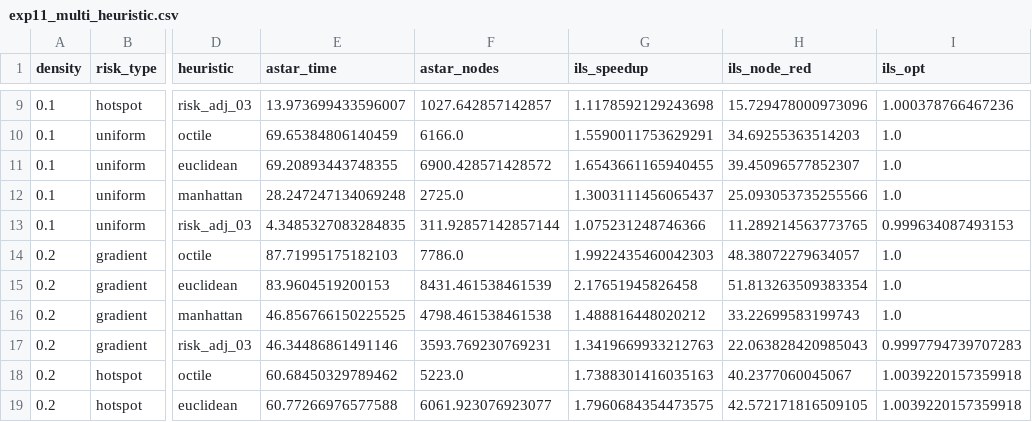
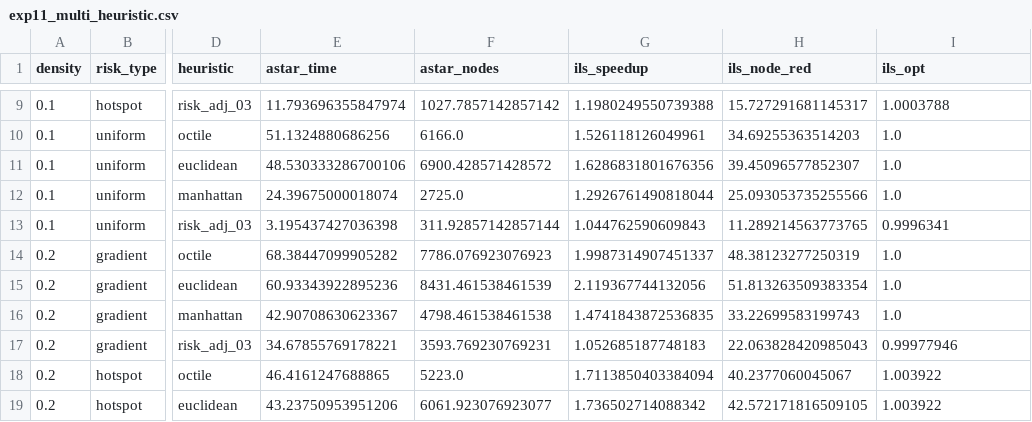
Before and after one commit to Amr-path/Risk-Aware-Corridor, a CSV file: results/exp11_multi_heuristic.csv, drawn as a sheet; only a part is shown, gaps mark what is left out; the diff covers the shown part only; the diff names each change by its address in the sheet, - before the commit and + after, or states it on an @@ line.

```diff
--- a/results/exp11_multi_heuristic.csv
+++ b/results/exp11_multi_heuristic.csv
-E9 (astar_time): 13.973699433596007
+E9 (astar_time): 11.793696355847974
-F9 (astar_nodes): 1027.642857142857
+F9 (astar_nodes): 1027.7857142857142
-G9 (ils_speedup): 1.1178592129243698
+G9 (ils_speedup): 1.1980249550739388
-H9 (ils_node_red): 15.729478000973096
+H9 (ils_node_red): 15.727291681145317
-I9 (ils_opt): 1.000378766467236
+I9 (ils_opt): 1.0003788
-E10 (astar_time): 69.65384806140459
+E10 (astar_time): 51.1324880686256
-G10 (ils_speedup): 1.5590011753629291
+G10 (ils_speedup): 1.526118126049961
-E11 (astar_time): 69.20893443748355
+E11 (astar_time): 48.530333286700106
-G11 (ils_speedup): 1.6543661165940455
+G11 (ils_speedup): 1.6286831801676356
-E12 (astar_time): 28.247247134069248
+E12 (astar_time): 24.39675000018074
-G12 (ils_speedup): 1.3003111456065437
+G12 (ils_speedup): 1.2926761490818044
-E13 (astar_time): 4.3485327083284835
+E13 (astar_time): 3.195437427036398
-G13 (ils_speedup): 1.075231248746366
+G13 (ils_speedup): 1.044762590609843
-I13 (ils_opt): 0.999634087493153
+I13 (ils_opt): 0.9996341
-E14 (astar_time): 87.71995175182103
+E14 (astar_time): 68.38447099905282
-F14 (astar_nodes): 7786.0
+F14 (astar_nodes): 7786.076923076923
-G14 (ils_speedup): 1.9922435460042303
+G14 (ils_speedup): 1.9987314907451337
-H14 (ils_node_red): 48.38072279634057
+H14 (ils_node_red): 48.38123277250319
-E15 (astar_time): 83.9604519200153
+E15 (astar_time): 60.93343922895236
-G15 (ils_speedup): 2.17651945826458
+G15 (ils_speedup): 2.119367744132056
-E16 (astar_time): 46.856766150225525
+E16 (astar_time): 42.90708630623367
-G16 (ils_speedup): 1.488816448020212
+G16 (ils_speedup): 1.4741843872536835
-E17 (astar_time): 46.34486861491146
+E17 (astar_time): 34.67855769178221
-G17 (ils_speedup): 1.3419669933212763
+G17 (ils_speedup): 1.052685187748183
-I17 (ils_opt): 0.9997794739707283
+I17 (ils_opt): 0.99977946
-E18 (astar_time): 60.68450329789462
+E18 (astar_time): 46.4161247688865
-G18 (ils_speedup): 1.7388301416035163
+G18 (ils_speedup): 1.7113850403384094
-I18:I19 (ils_opt): 1.0039220157359918
+I18:I19 (ils_opt): 1.003922
-E19 (astar_time): 60.77266976577588
+E19 (astar_time): 43.23750953951206
-G19 (ils_speedup): 1.7960684354473575
+G19 (ils_speedup): 1.736502714088342
```
Also changed, not shown: 83 edited cells elsewhere in this file, results/cpp_bench_static.csv, results/exp1_risk_annotated.csv, 32 other files.
